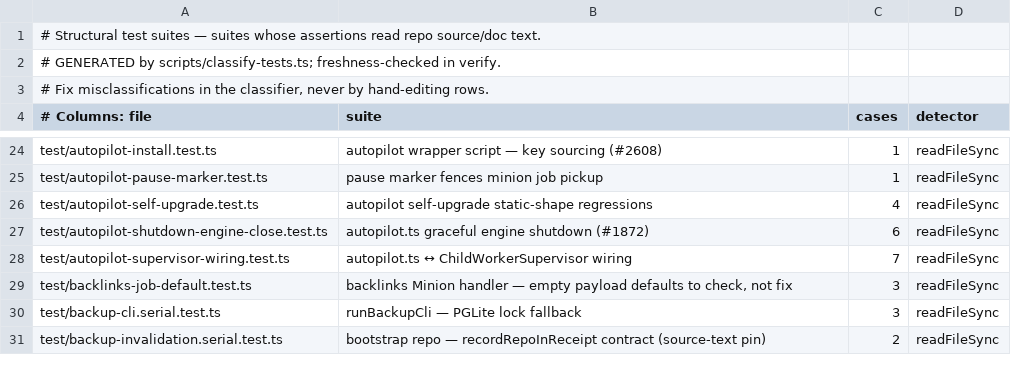
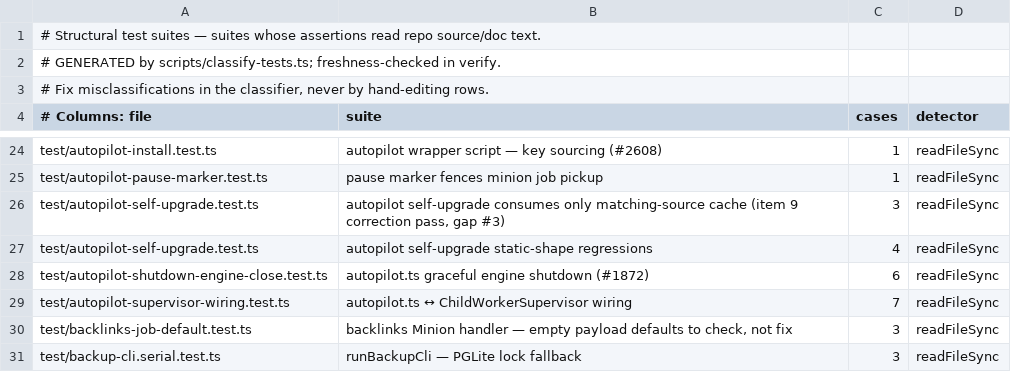
Before and after one commit to reza-rahimi-ca/gbrain, a TSV file: scripts/structural-suites.tsv, drawn as a sheet; only a part is shown, gaps mark what is left out; the shorter side is filled out with more unchanged rows; the diff names each change by its address in the sheet, - before the commit and + after, or states it on an @@ line.

```diff
--- a/scripts/structural-suites.tsv
+++ b/scripts/structural-suites.tsv
+row 26: test/autopilot-self-upgrade.test.ts | autopilot self-upgrade consumes only matching-source cache (item 9 correction pass, gap #3) | 3 | readFileSync
```
Also changed, not shown: scripts/module-size-limits.tsv, 21 other files.
